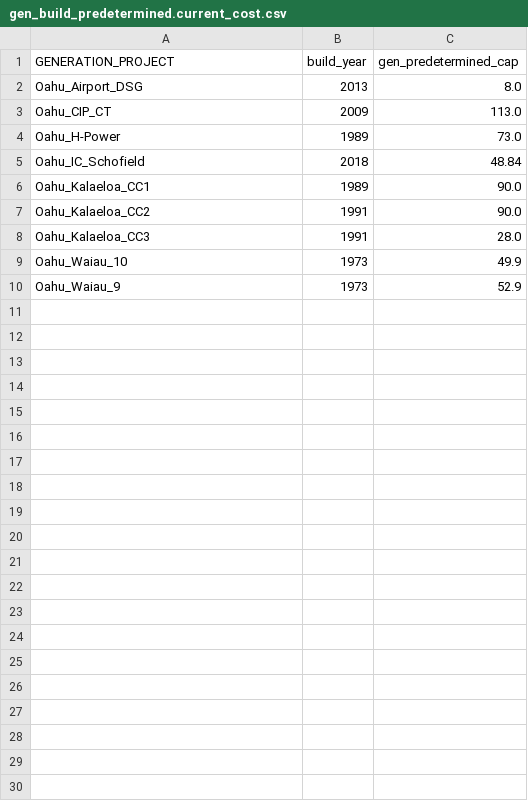
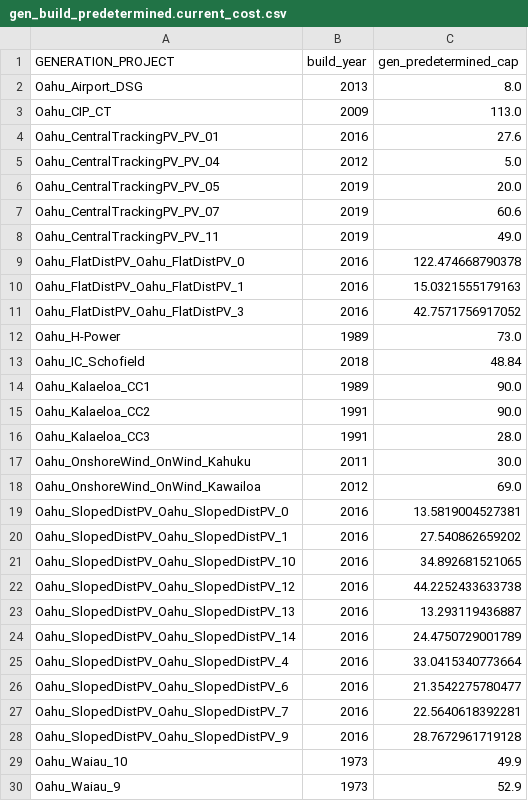
Before and after one commit to switch-hawaii/price_response, a CSV file: inputs/gen_build_predetermined.current_cost.csv, drawn as a sheet; the diff names each change by its address in the sheet, - before the commit and + after, or states it on an @@ line.

Commit message:
switch time_sample from hourly to daily k_means; restore omitted techs in current_cost cases

```diff
--- a/inputs/gen_build_predetermined.current_cost.csv
+++ b/inputs/gen_build_predetermined.current_cost.csv
+row 4: Oahu_CentralTrackingPV_PV_01 | 2016 | 27.6
+row 5: Oahu_CentralTrackingPV_PV_04 | 2012 | 5.0
+row 6: Oahu_CentralTrackingPV_PV_05 | 2019 | 20.0
+row 7: Oahu_CentralTrackingPV_PV_07 | 2019 | 60.6
+row 8: Oahu_CentralTrackingPV_PV_11 | 2019 | 49.0
+row 9: Oahu_FlatDistPV_Oahu_FlatDistPV_0 | 2016 | 122.474668790378
+row 10: Oahu_FlatDistPV_Oahu_FlatDistPV_1 | 2016 | 15.0321555179163
+row 11: Oahu_FlatDistPV_Oahu_FlatDistPV_3 | 2016 | 42.7571756917052
+row 17: Oahu_OnshoreWind_OnWind_Kahuku | 2011 | 30.0
+row 18: Oahu_OnshoreWind_OnWind_Kawailoa | 2012 | 69.0
+row 19: Oahu_SlopedDistPV_Oahu_SlopedDistPV_0 | 2016 | 13.5819004527381
+row 20: Oahu_SlopedDistPV_Oahu_SlopedDistPV_1 | 2016 | 27.540862659202
+row 21: Oahu_SlopedDistPV_Oahu_SlopedDistPV_10 | 2016 | 34.892681521065
+row 22: Oahu_SlopedDistPV_Oahu_SlopedDistPV_12 | 2016 | 44.2252433633738
+row 23: Oahu_SlopedDistPV_Oahu_SlopedDistPV_13 | 2016 | 13.293119436887
+row 24: Oahu_SlopedDistPV_Oahu_SlopedDistPV_14 | 2016 | 24.4750729001789
+row 25: Oahu_SlopedDistPV_Oahu_SlopedDistPV_4 | 2016 | 33.0415340773664
+row 26: Oahu_SlopedDistPV_Oahu_SlopedDistPV_6 | 2016 | 21.3542275780477
+row 27: Oahu_SlopedDistPV_Oahu_SlopedDistPV_7 | 2016 | 22.5640618392281
+row 28: Oahu_SlopedDistPV_Oahu_SlopedDistPV_9 | 2016 | 28.7672961719128
```
Also changed, not shown: inputs/ev_bau_load.2016_ev.csv, inputs/gen_build_costs.csv, 11 other files.
